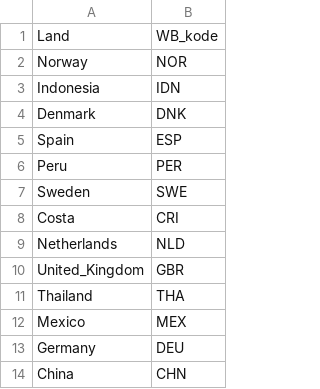
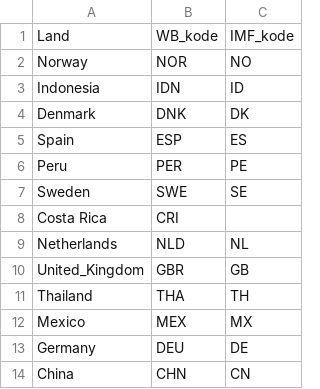
Before and after one commit to jfrausig/test, a CSV file: inflation.csv, drawn as a sheet; only a part is shown; the diff names each change by its address in the sheet, - before the commit and + after, or states it on an @@ line.

Commit message:
Update inflation.csv

```diff
--- a/inflation.csv
+++ b/inflation.csv
+column C, rows 1-14: IMF_kode | NO | ID | DK | ES | PE | SE |  | NL | GB | TH | MX | DE | CN
-A8: Costa
+A8: Costa Rica
```
